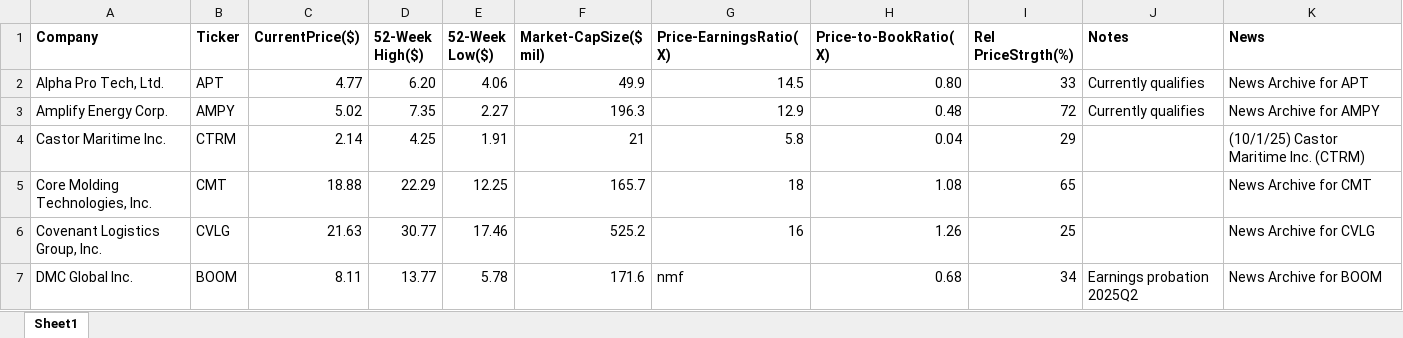
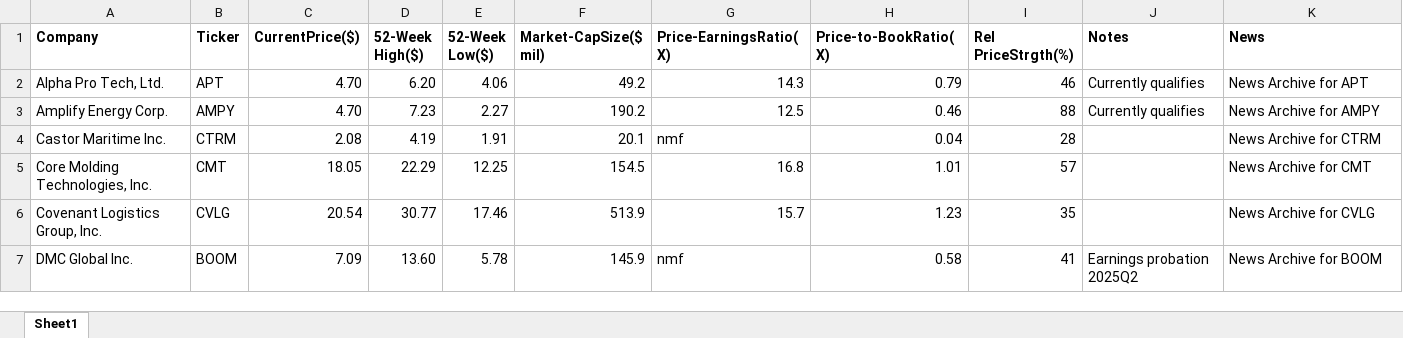
Before and after one commit to rickshilling/shadowPortfolio, an Excel workbook: AAII.xlsx, sheet Sheet1, drawn as a sheet; only a part is shown; values as stored, in another font and other column widths than the file's, no borders; charts and pictures not drawn; the diff covers the shown part only; the diff names each change by its address in the sheet, - before the commit and + after, or states it on an @@ line.

```diff
--- a/AAII.xlsx (sheet Sheet1)
+++ b/AAII.xlsx (sheet Sheet1)
-C2 (CurrentPrice($)): 4.77
+C2 (CurrentPrice($)): 4.70
-F2 (Market-CapSize($ mil)): 49.9
+F2 (Market-CapSize($ mil)): 49.2
-G2 (Price-EarningsRatio(X)): 14.5
+G2 (Price-EarningsRatio(X)): 14.3
-H2 (Price-to-BookRatio(X)): 0.80
+H2 (Price-to-BookRatio(X)): 0.79
-I2 (Rel PriceStrgth(%)): 33
+I2 (Rel PriceStrgth(%)): 46
-C3 (CurrentPrice($)): 5.02
+C3 (CurrentPrice($)): 4.70
-D3 (52-Week High($)): 7.35
+D3 (52-Week High($)): 7.23
-F3 (Market-CapSize($ mil)): 196.3
+F3 (Market-CapSize($ mil)): 190.2
-G3 (Price-EarningsRatio(X)): 12.9
+G3 (Price-EarningsRatio(X)): 12.5
-H3 (Price-to-BookRatio(X)): 0.48
+H3 (Price-to-BookRatio(X)): 0.46
-I3 (Rel PriceStrgth(%)): 72
+I3 (Rel PriceStrgth(%)): 88
-C4 (CurrentPrice($)): 2.14
+C4 (CurrentPrice($)): 2.08
-D4 (52-Week High($)): 4.25
+D4 (52-Week High($)): 4.19
-F4 (Market-CapSize($ mil)): 21
+F4 (Market-CapSize($ mil)): 20.1
-G4 (Price-EarningsRatio(X)): 5.8
+G4 (Price-EarningsRatio(X)): nmf
-I4 (Rel PriceStrgth(%)): 29
+I4 (Rel PriceStrgth(%)): 28
-K4 (News): (10/1/25) Castor Maritime Inc. (CTRM)
+K4 (News): News Archive for CTRM
-C5 (CurrentPrice($)): 18.88
+C5 (CurrentPrice($)): 18.05
-F5 (Market-CapSize($ mil)): 165.7
+F5 (Market-CapSize($ mil)): 154.5
-G5 (Price-EarningsRatio(X)): 18
+G5 (Price-EarningsRatio(X)): 16.8
-H5 (Price-to-BookRatio(X)): 1.08
+H5 (Price-to-BookRatio(X)): 1.01
-I5 (Rel PriceStrgth(%)): 65
+I5 (Rel PriceStrgth(%)): 57
-C6 (CurrentPrice($)): 21.63
+C6 (CurrentPrice($)): 20.54
-F6 (Market-CapSize($ mil)): 525.2
+F6 (Market-CapSize($ mil)): 513.9
-G6 (Price-EarningsRatio(X)): 16
+G6 (Price-EarningsRatio(X)): 15.7
-H6 (Price-to-BookRatio(X)): 1.26
+H6 (Price-to-BookRatio(X)): 1.23
-I6 (Rel PriceStrgth(%)): 25
+I6 (Rel PriceStrgth(%)): 35
-C7 (CurrentPrice($)): 8.11
+C7 (CurrentPrice($)): 7.09
-D7 (52-Week High($)): 13.77
+D7 (52-Week High($)): 13.60
-F7 (Market-CapSize($ mil)): 171.6
+F7 (Market-CapSize($ mil)): 145.9
-H7 (Price-to-BookRatio(X)): 0.68
+H7 (Price-to-BookRatio(X)): 0.58
-I7 (Rel PriceStrgth(%)): 34
+I7 (Rel PriceStrgth(%)): 41
```
Also changed, not shown: 115 edited cells elsewhere in this sheet, TransactionHistory.xlsx, 1 other file.
